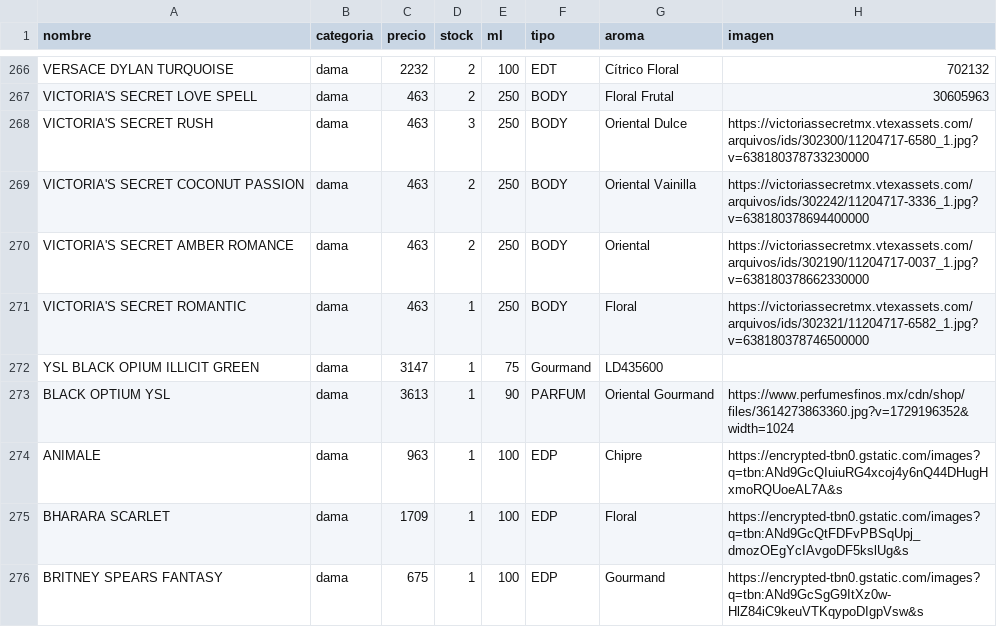
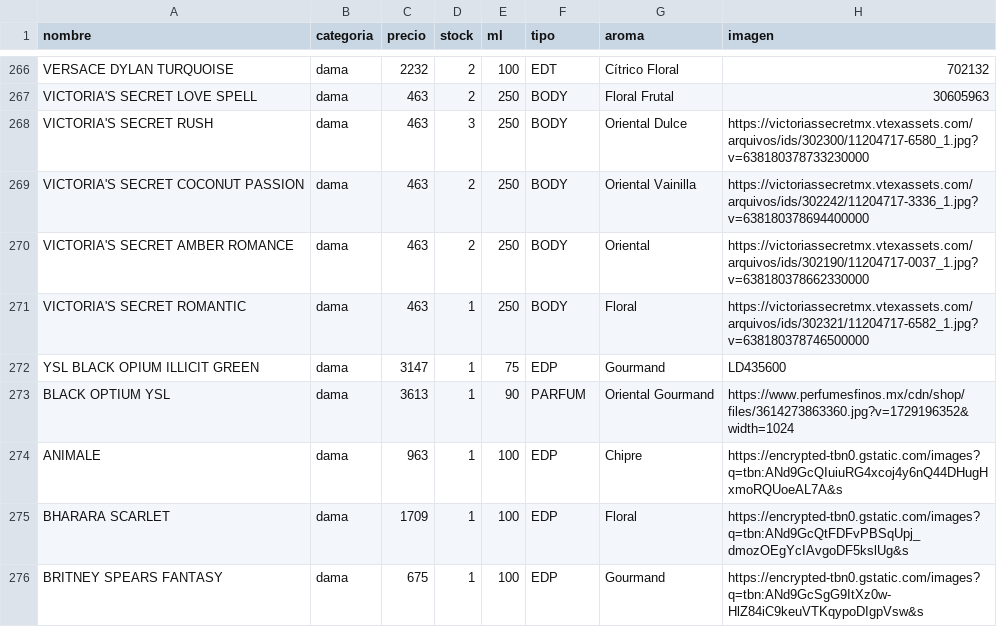
Before and after one commit to credilandia/credilandia.github.io, a CSV file: perfumes.csv, drawn as a sheet; only a part is shown, gaps mark what is left out.

Commit message:
Update perfumes.csv

```diff
--- a/perfumes.csv
+++ b/perfumes.csv
@@ -271,3 +271,3 @@ VICTORIA'S SECRET AMBER ROMANCE,dama,463,2,250,BODY,Oriental,https://victoriasse
 VICTORIA'S SECRET ROMANTIC,dama,463,1,250,BODY,Floral,https://victoriassecretmx.vtexassets.com/arquivos/ids/302321/11204717-6582_1.jpg?v=638180378746500000
-YSL BLACK OPIUM ILLICIT GREEN,dama,3147,1,75,Gourmand,LD435600
+YSL BLACK OPIUM ILLICIT GREEN,dama,3147,1,75,EDP,Gourmand,LD435600
 BLACK OPTIUM YSL,dama,3613,1,90,PARFUM,Oriental Gourmand,https://www.perfumesfinos.mx/cdn/shop/files/3614273863360.jpg?v=1729196352&width=1024
```
